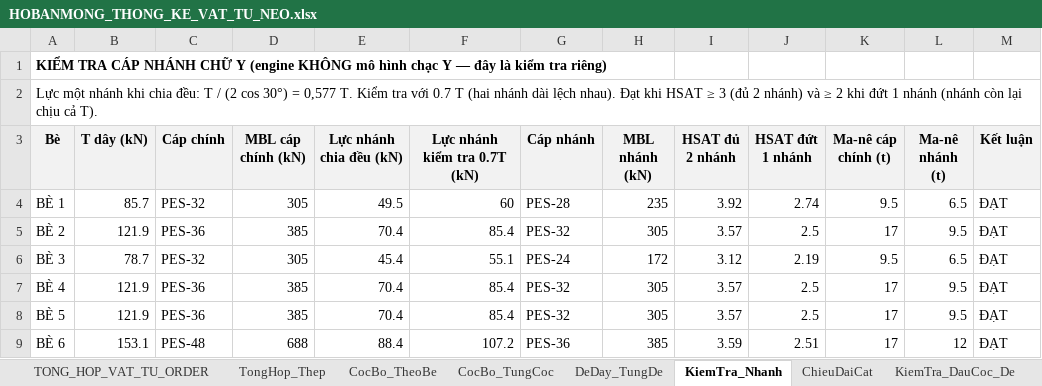
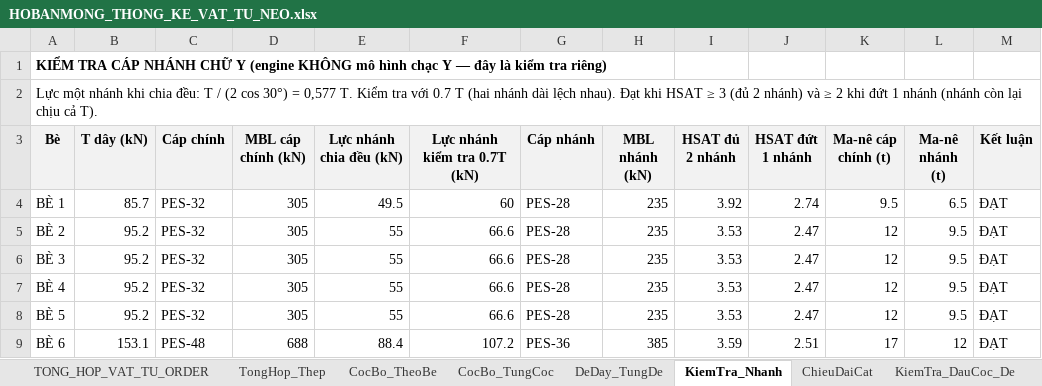
Before and after one commit to MinhNhat108/webneobe, an Excel workbook: public/docs_ban_mong/HOBANMONG_THONG_KE_VAT_TU_NEO.xlsx, sheet KiemTra_Nhanh, drawn as a sheet; values as stored, in another font and other column widths than the file's, no borders; the diff names each change by its address in the sheet, - before the commit and + after, or states it on an @@ line.

```diff
--- a/public/docs_ban_mong/HOBANMONG_THONG_KE_VAT_TU_NEO.xlsx (sheet KiemTra_Nhanh)
+++ b/public/docs_ban_mong/HOBANMONG_THONG_KE_VAT_TU_NEO.xlsx (sheet KiemTra_Nhanh)
-B5 (T dây (kN)): 121.9
+B5 (T dây (kN)): 95.2
-C5 (Cáp chính): PES-36
+C5 (Cáp chính): PES-32
-D5 (MBL cáp chính (kN)): 385
+D5 (MBL cáp chính (kN)): 305
-E5 (Lực nhánh chia đều (kN)): 70.4
+E5 (Lực nhánh chia đều (kN)): 55
-F5 (Lực nhánh kiểm tra 0.7T (kN)): 85.4
+F5 (Lực nhánh kiểm tra 0.7T (kN)): 66.6
-G5 (Cáp nhánh): PES-32
+G5 (Cáp nhánh): PES-28
-H5 (MBL nhánh (kN)): 305
+H5 (MBL nhánh (kN)): 235
-I5 (HSAT đủ 2 nhánh): 3.57
+I5 (HSAT đủ 2 nhánh): 3.53
-J5 (HSAT đứt 1 nhánh): 2.5
+J5 (HSAT đứt 1 nhánh): 2.47
-K5 (Ma-nê cáp chính (t)): 17
+K5 (Ma-nê cáp chính (t)): 12
-B6 (T dây (kN)): 78.7
+B6 (T dây (kN)): 95.2
-E6 (Lực nhánh chia đều (kN)): 45.4
+E6 (Lực nhánh chia đều (kN)): 55
-F6 (Lực nhánh kiểm tra 0.7T (kN)): 55.1
+F6 (Lực nhánh kiểm tra 0.7T (kN)): 66.6
-G6 (Cáp nhánh): PES-24
+G6 (Cáp nhánh): PES-28
-H6 (MBL nhánh (kN)): 172
+H6 (MBL nhánh (kN)): 235
-I6 (HSAT đủ 2 nhánh): 3.12
+I6 (HSAT đủ 2 nhánh): 3.53
-J6 (HSAT đứt 1 nhánh): 2.19
+J6 (HSAT đứt 1 nhánh): 2.47
-K6 (Ma-nê cáp chính (t)): 9.5
+K6 (Ma-nê cáp chính (t)): 12
-L6 (Ma-nê nhánh (t)): 6.5
+L6 (Ma-nê nhánh (t)): 9.5
-B7:B8 (T dây (kN)): 121.9
+B7:B8 (T dây (kN)): 95.2
-C7:C8 (Cáp chính): PES-36
+C7:C8 (Cáp chính): PES-32
-D7:D8 (MBL cáp chính (kN)): 385
+D7:D8 (MBL cáp chính (kN)): 305
-E7:E8 (Lực nhánh chia đều (kN)): 70.4
+E7:E8 (Lực nhánh chia đều (kN)): 55
-F7:F8 (Lực nhánh kiểm tra 0.7T (kN)): 85.4
+F7:F8 (Lực nhánh kiểm tra 0.7T (kN)): 66.6
-G7:G8 (Cáp nhánh): PES-32
+G7:G8 (Cáp nhánh): PES-28
-H7:H8 (MBL nhánh (kN)): 305
+H7:H8 (MBL nhánh (kN)): 235
-I7:I8 (HSAT đủ 2 nhánh): 3.57
+I7:I8 (HSAT đủ 2 nhánh): 3.53
-J7:J8 (HSAT đứt 1 nhánh): 2.5
+J7:J8 (HSAT đứt 1 nhánh): 2.47
-K7:K8 (Ma-nê cáp chính (t)): 17
+K7:K8 (Ma-nê cáp chính (t)): 12
```
Also changed, not shown: sheet ChieuDaiCat, sheet DeDay_TungDe, sheet CocBo_TungCoc, sheet TONG_HOP_VAT_TU_ORDER, sheet KiemTra_DauCoc_De, sheet TongHop_Thep, 2 more sheets, charts or pictures, docs/mat-bang-neo-ban-mong/bang_thong_ke_neo_6_be.xlsx, docs/mat-bang-neo-ban-mong/bang_tinh_neo.xlsx, 31 other files.
